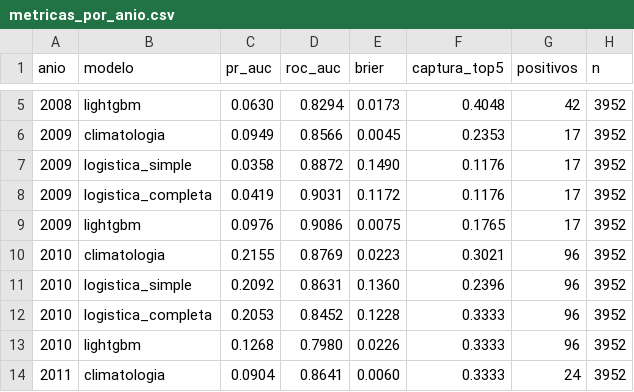
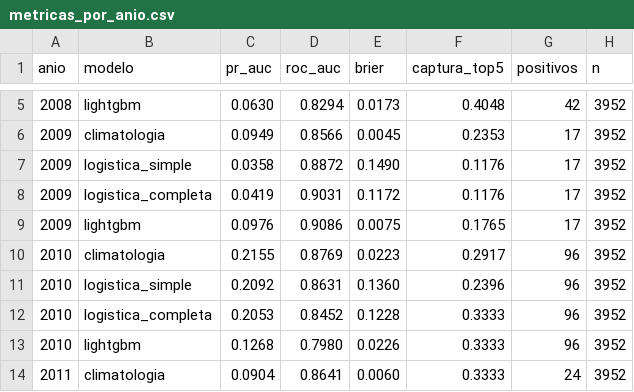
Before and after one commit to MarciaShapiama/iapn-inei, a CSV file: data/modelo/resultados/metricas_por_anio.csv, drawn as a sheet; only a part is shown, gaps mark what is left out.

```diff
--- a/data/modelo/resultados/metricas_por_anio.csv
+++ b/data/modelo/resultados/metricas_por_anio.csv
@@ -9,3 +9,3 @@ anio,modelo,pr_auc,roc_auc,brier,captura_top5,positivos,n
 2009,lightgbm,0.0976,0.9086,0.0075,0.1765,17,3952
-2010,climatologia,0.2155,0.8769,0.0223,0.3021,96,3952
+2010,climatologia,0.2155,0.8769,0.0223,0.2917,96,3952
 2010,logistica_simple,0.2092,0.8631,0.1360,0.2396,96,3952
```
Also changed, not shown: 4 other files.
